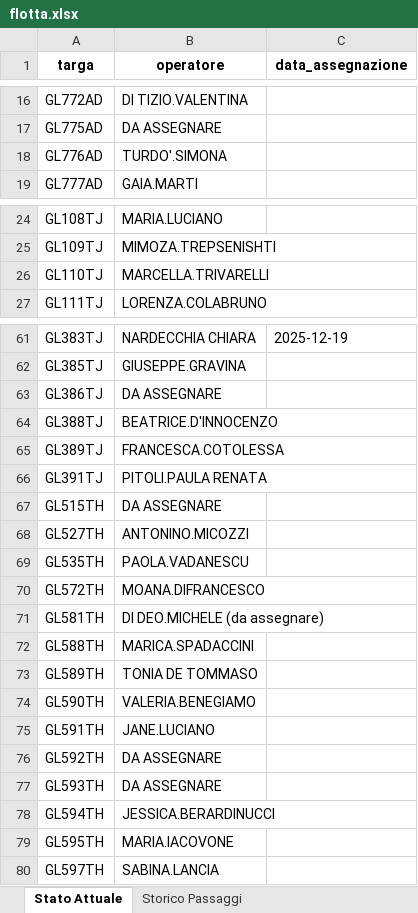
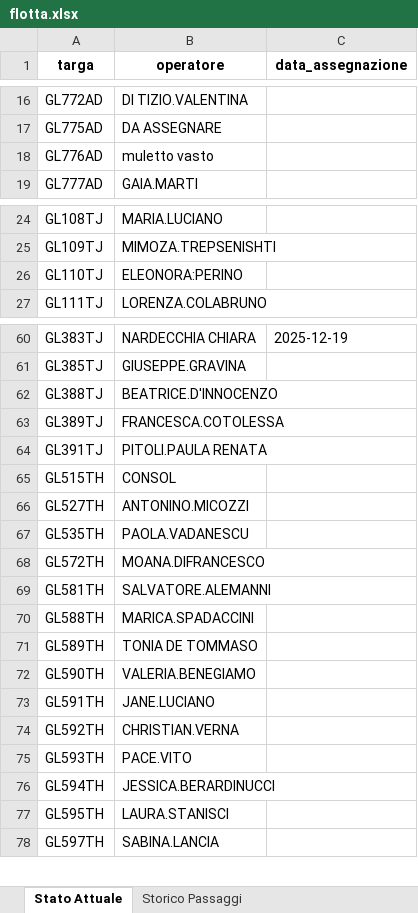
Before and after one commit to messinesetsrm-cell/db_auto, an Excel workbook: flotta.xlsx, sheet Stato Attuale, drawn as a sheet; only a part is shown, gaps mark what is left out; values as stored, in another font and other column widths than the file's, no borders; removed rows and columns are numbered as before the commit, all else as after; the diff covers the shown part only; the diff names each change by its address in the sheet, - before the commit and + after, or states it on an @@ line.

```diff
--- a/flotta.xlsx (sheet Stato Attuale)
+++ b/flotta.xlsx (sheet Stato Attuale)
-B18 (operatore): TURDO'.SIMONA
+B18 (operatore): muletto vasto
-B26 (operatore): MARCELLA.TRIVARELLI
+B26 (operatore): ELEONORA:PERINO
-row 63: GL386TJ | DA ASSEGNARE
-B65 (operatore): DA ASSEGNARE
+B65 (operatore): CONSOL
-B69 (operatore): DI DEO.MICHELE (da assegnare)
+B69 (operatore): SALVATORE.ALEMANNI
-B74 (operatore): DA ASSEGNARE
+B74 (operatore): CHRISTIAN.VERNA
-B75 (operatore): DA ASSEGNARE
+B75 (operatore): PACE.VITO
-B77 (operatore): MARIA.IACOVONE
+B77 (operatore): LAURA.STANISCI
```
Also changed, not shown: 3 removed rows and 12 edited cells elsewhere in this sheet, sheet Storico Passaggi.
